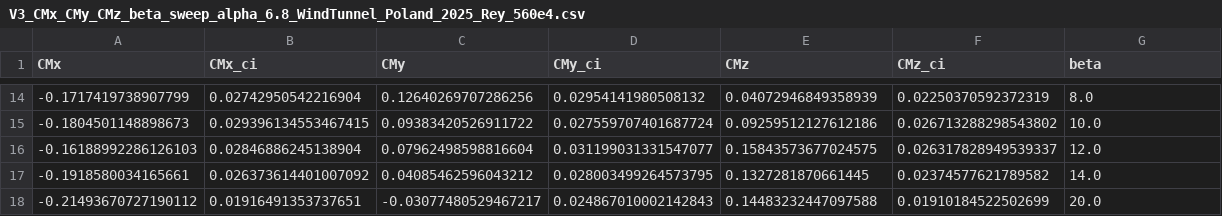
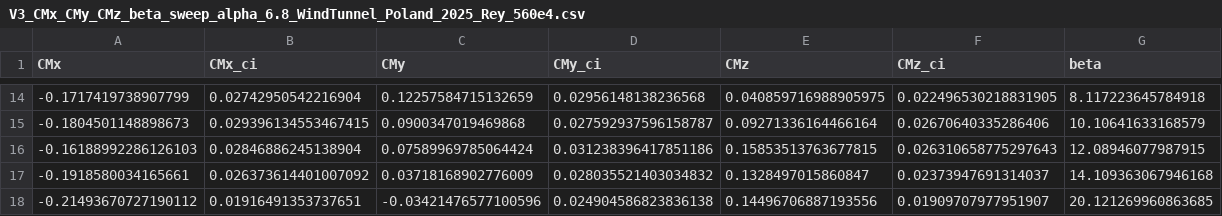
Before and after one commit to jellepoland/load_balance_wind_tunnel_measurement_analysis_of_TUDELFT_V3_LEI_KITE_scale_model, a CSV file: processed_data/polar_data/V3_CMx_CMy_CMz_beta_sweep_alpha_6.8_WindTunnel_Poland_2025_Rey_560e4.csv, drawn as a sheet; only a part is shown, gaps mark what is left out; the diff covers the shown part only.

```diff
--- a/processed_data/polar_data/V3_CMx_CMy_CMz_beta_sweep_alpha_6.8_WindTunnel_Poland_2025_Rey_560e4.csv
+++ b/processed_data/polar_data/V3_CMx_CMy_CMz_beta_sweep_alpha_6.8_WindTunnel_Poland_2025_Rey_560e4.csv
@@ -14,5 +14,5 @@ CMx,CMx_ci,CMy,CMy_ci,CMz,CMz_ci,beta
--0.1717419738907799,0.02742950542216904,0.12640269707286256,0.02954141980508132,0.04072946849358939,0.02250370592372319,8.0
--0.1804501148898673,0.029396134553467415,0.09383420526911722,0.027559707401687724,0.09259512127612186,0.026713288298543802,10.0
--0.16188992286126103,0.02846886245138904,0.07962498598816604,0.031199031331547077,0.15843573677024575,0.026317828949539337,12.0
--0.1918580034165661,0.026373614401007092,0.04085462596043212,0.028003499264573795,0.1327281870661445,0.02374577621789582,14.0
--0.21493670727190112,0.01916491353737651,-0.03077480529467217,0.024867010002142843,0.14483232447097588,0.01910184522502699,20.0
+-0.1717419738907799,0.02742950542216904,0.12257584715132659,0.02956148138236568,0.040859716988905975,0.022496530218831905,8.117223645784918
+-0.1804501148898673,0.029396134553467415,0.0900347019469868,0.027592937596158787,0.09271336164466164,0.02670640335286406,10.10641633168579
+-0.16188992286126103,0.02846886245138904,0.07589969785064424,0.031238396417851186,0.15853513763677815,0.026310658775297643,12.08946077987915
+-0.1918580034165661,0.026373614401007092,0.03718168902776009,0.028035521403034832,0.1328497015860847,0.02373947691314037,14.109363067946168
+-0.21493670727190112,0.01916491353737651,-0.03421476577100596,0.024904586823836138,0.14496706887193556,0.01909707977951907,20.121269960863685
```
Also changed, not shown: 60 edited cells elsewhere in this file, processed_data/polar_data/V3_CL_CD_CS_beta_sweep_alpha_11.9_WindTunnel_Poland_2025_Rey_560e4.csv, processed_data/polar_data/V3_CL_CD_CS_beta_sweep_alpha_6.8_WindTunnel_Poland_2025_Rey_560e4.csv, 44 other files.
